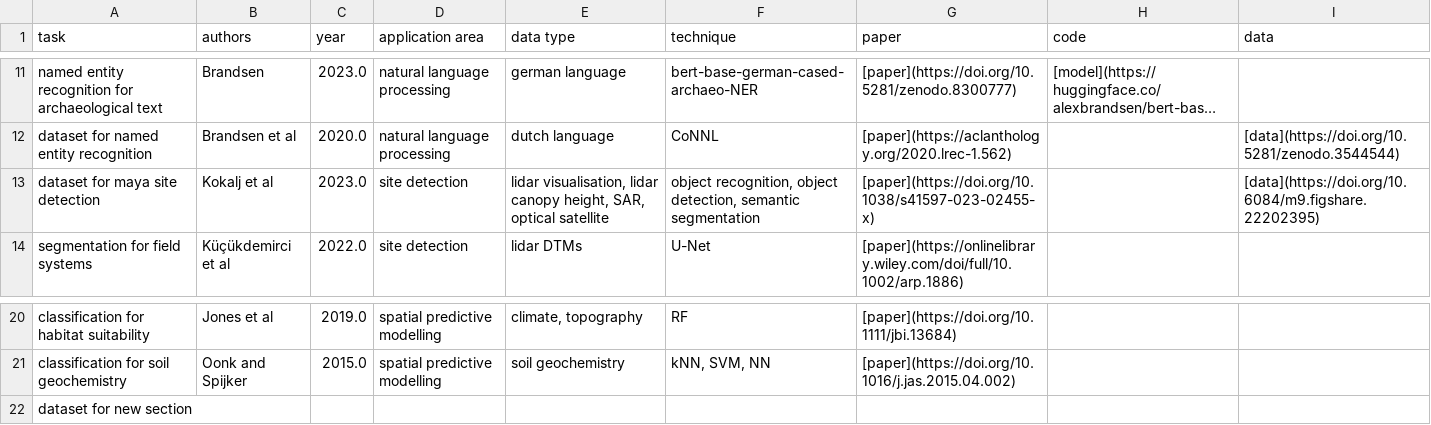
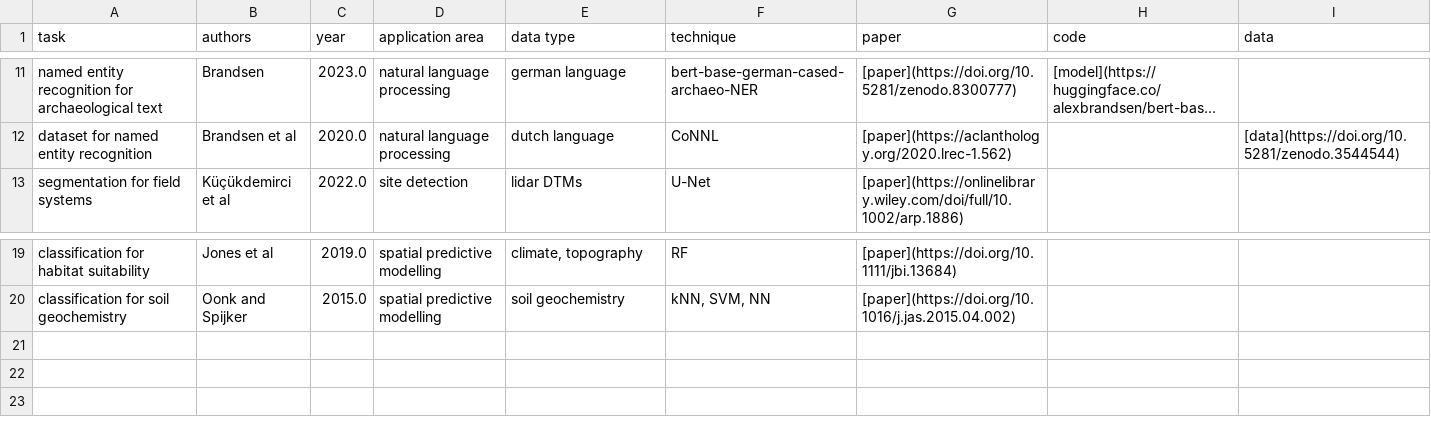
Before and after one commit to lakillo/archaeology-machine-learning, a CSV file: data/archaeology-machine-learning-data.csv, drawn as a sheet; only a part is shown, gaps mark what is left out; long unchanged cells end in …; the diff names each change by its address in the sheet, - before the commit and + after, or states it on an @@ line.

Commit message:
removes data row

```diff
--- a/data/archaeology-machine-learning-data.csv
+++ b/data/archaeology-machine-learning-data.csv
-row 13: dataset for maya site detection | Kokalj et al | 2023.0 | site detection | lidar visualisation, lidar canopy height, SAR, optical satellite | object recognition, object detection, semantic segmentation | [paper](https://doi.org/10.1038/s41597-023-02455-x) |  | [data](https://doi.org/10.6084/m9.figshare.22202395)
-row 22: dataset for new section
```
